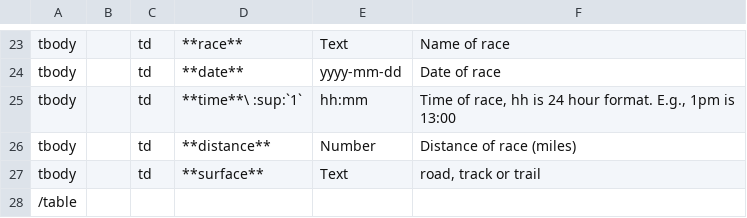
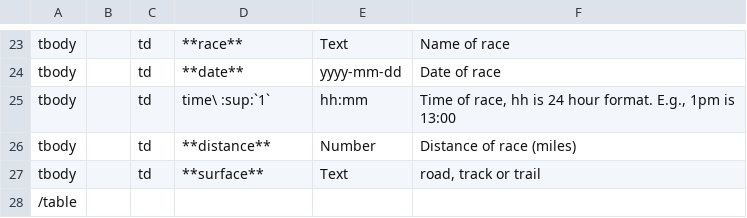
Before and after one commit to louking/rrwebapp, a CSV file: static/doc/importraces.csv, drawn as a sheet; only a part is shown, gaps mark what is left out.

Commit message:
fix import races doc
* time field is optional

```diff
--- a/static/doc/importraces.csv
+++ b/static/doc/importraces.csv
@@ -24,3 +24,3 @@ tbody,,td,**race**,Text,Name of race
 tbody,,td,**date**,yyyy-mm-dd,Date of race
-tbody,,td,**time**\ :sup:`1`,hh:mm,"Time of race, hh is 24 hour format.  E.g., 1pm is 13:00"
+tbody,,td,time\ :sup:`1`,hh:mm,"Time of race, hh is 24 hour format.  E.g., 1pm is 13:00"
 tbody,,td,**distance**,Number,Distance of race (miles)
```
